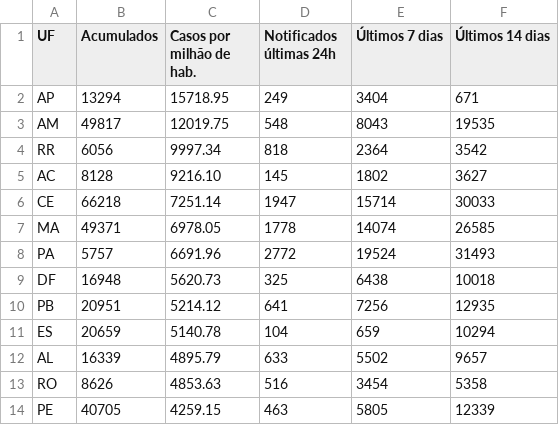
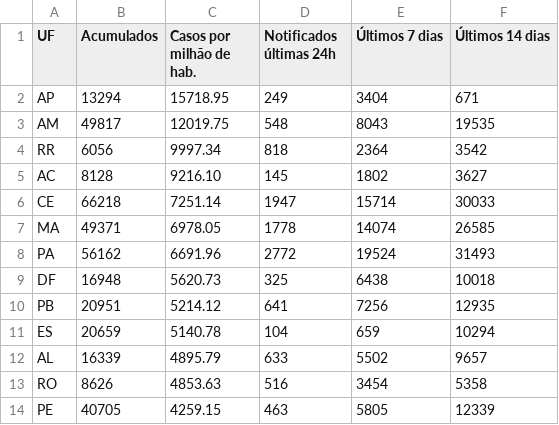
Before and after one commit to jclmntn/scrapertransparente, a CSV file: dados/casos2020-06-08.csv, drawn as a sheet; only a part is shown.

```diff
--- a/dados/casos2020-06-08.csv
+++ b/dados/casos2020-06-08.csv
@@ -7,3 +7,3 @@ CE,66218,7251.14,1947,15714,30033
 MA,49371,6978.05,1778,14074,26585
-PA,5757,6691.96,2772,19524,31493
+PA,56162,6691.96,2772,19524,31493
 DF,16948,5620.73,325,6438,10018
```
Also changed, not shown: dados/casos2020-06-09.csv, dados/casos2020-06-10.csv, 8 other files.
